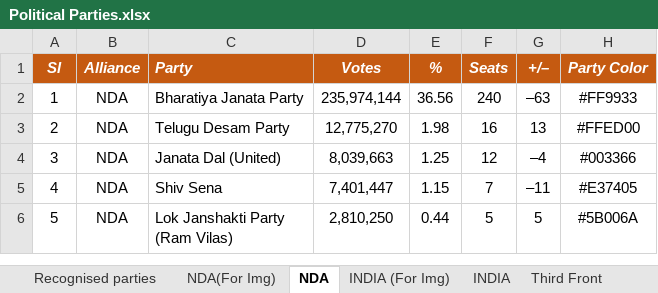
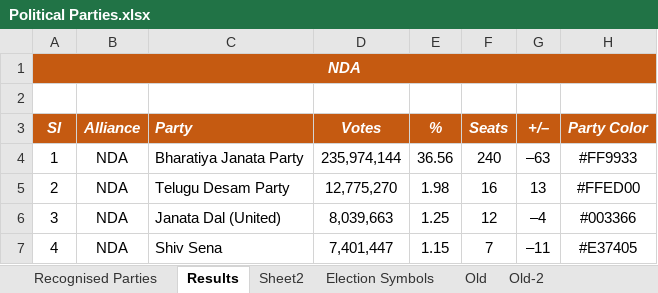
Before and after one commit to shashikanthmbhat/Election_Result_Analysis, an Excel workbook: Data/Final/Political Parties.xlsx, sheet Results, drawn as a sheet; only a part is shown; the shorter side is filled out with more unchanged rows; values as stored, in another font and other column widths than the file's, no borders; the diff covers the shown part only; the diff names each change by its address in the sheet, - before the commit and + after, or states it on an @@ line.

```diff
--- a/Data/Final/Political Parties.xlsx (sheet Results)
+++ b/Data/Final/Political Parties.xlsx (sheet Results)
-sheet tab: Recognised parties
+sheet tab: Old
-sheet tab: NDA(For Img)
+sheet tab: Recognised Parties
-sheet tab: NDA
+sheet tab: Results
-sheet tab: INDIA (For Img)
-sheet tab: INDIA
-sheet tab: Third Front
+sheet tab: Old-2
@@ sheet tab order changed: Recognised Parties | Results | Sheet2 | Election Symbols | Old | Old-2 @@
+row 1: NDA
+row 2: (empty)
```
Also changed, not shown: 134 added rows elsewhere in this sheet, sheet Recognised Parties, sheet Old, other sheet tabs, Data/Final/Constituencies.xlsx, 1 other file.
